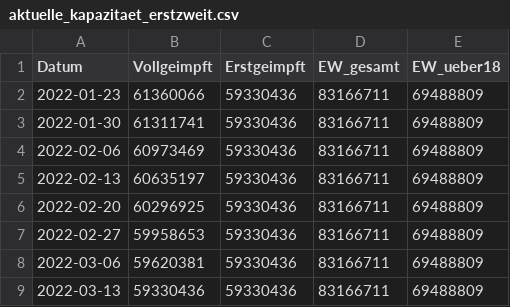
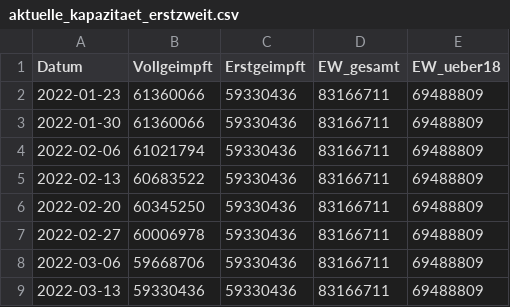
Before and after one commit to zidatalab/covid19dashboard, a CSV file: data/tabledata/aktuelle_kapazitaet_erstzweit.csv, drawn as a sheet.

Commit message:
Auto update Dashboard

```diff
--- a/data/tabledata/aktuelle_kapazitaet_erstzweit.csv
+++ b/data/tabledata/aktuelle_kapazitaet_erstzweit.csv
@@ -2,8 +2,8 @@ Datum,Vollgeimpft,Erstgeimpft,EW_gesamt,EW_ueber18
 2022-01-23,61360066,59330436,83166711,69488809
-2022-01-30,61311741,59330436,83166711,69488809
-2022-02-06,60973469,59330436,83166711,69488809
-2022-02-13,60635197,59330436,83166711,69488809
-2022-02-20,60296925,59330436,83166711,69488809
-2022-02-27,59958653,59330436,83166711,69488809
-2022-03-06,59620381,59330436,83166711,69488809
+2022-01-30,61360066,59330436,83166711,69488809
+2022-02-06,61021794,59330436,83166711,69488809
+2022-02-13,60683522,59330436,83166711,69488809
+2022-02-20,60345250,59330436,83166711,69488809
+2022-02-27,60006978,59330436,83166711,69488809
+2022-03-06,59668706,59330436,83166711,69488809
 2022-03-13,59330436,59330436,83166711,69488809
```
